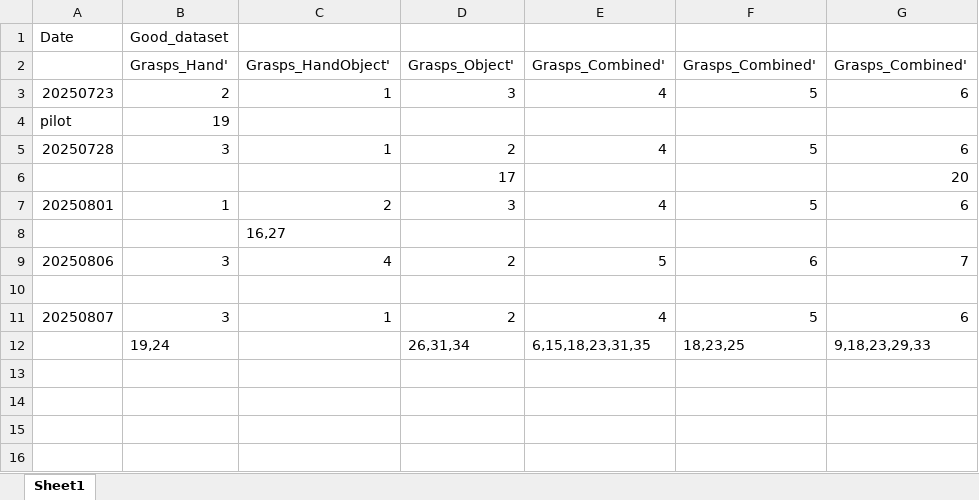
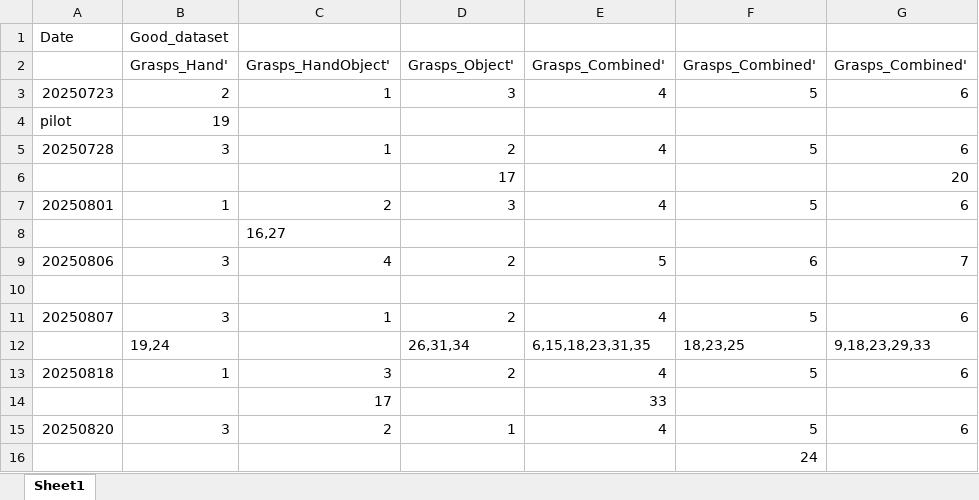
Before and after one commit to AndersenLab-Caltech/project_grasp_object_interaction, an Excel workbook: ExcelFiles/s4_good_trials_GraspObject_Combined.xlsx, sheet Sheet1, drawn as a sheet; values as stored, in another font and other column widths than the file's, no borders; the diff names each change by its address in the sheet, - before the commit and + after, or states it on an @@ line.

Commit message:
updated analysis for all participants. addressed unequal trial #s in tuning

```diff
--- a/ExcelFiles/s4_good_trials_GraspObject_Combined.xlsx (sheet Sheet1)
+++ b/ExcelFiles/s4_good_trials_GraspObject_Combined.xlsx (sheet Sheet1)
+row 13: 20250818 | 1 | 3 | 2 | 4 | 5 | 6
+row 14:  |  | 17 |  | 33
+row 15: 20250820 | 3 | 2 | 1 | 4 | 5 | 6
+row 16:  |  |  |  |  | 24
```
Also changed, not shown: 34 other files.
